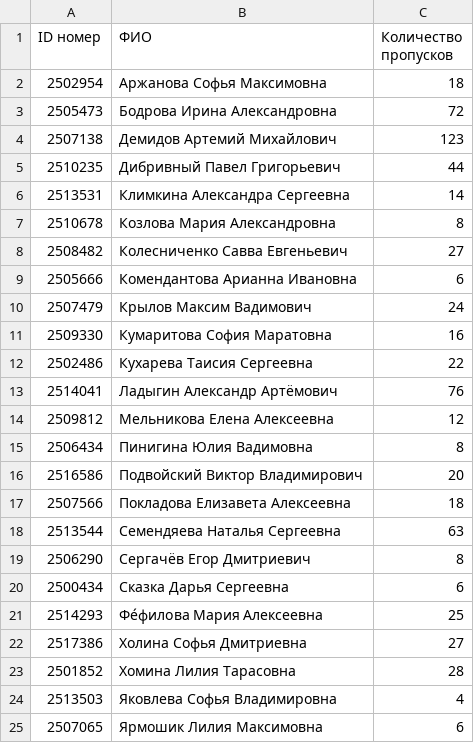
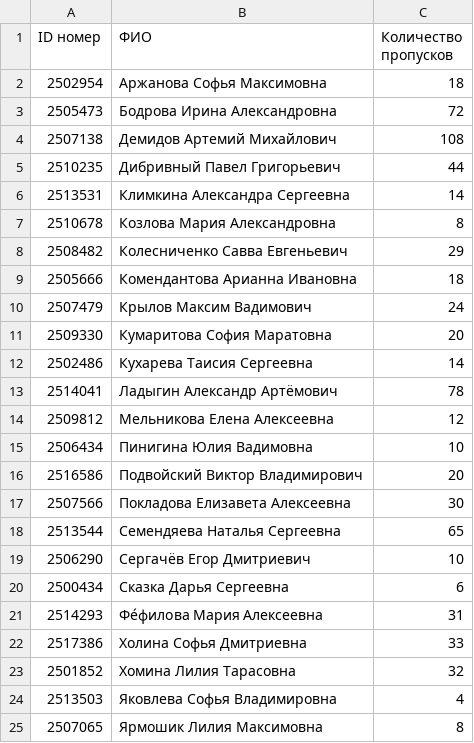
Before and after one commit to He11born/misis_bot, a CSV file: разраб.csv, drawn as a sheet.

Commit message:
Update student list

```diff
--- a/разраб.csv
+++ b/разраб.csv
@@ -3,3 +3,3 @@ ID номер;ФИО;Количество пропусков
 2505473;Бодрова Ирина Александровна;72
-2507138;Демидов Артемий Михайлович;123
+2507138;Демидов Артемий Михайлович;108
 2510235;Дибривный Павел Григорьевич;44
@@ -7,19 +7,19 @@ ID номер;ФИО;Количество пропусков
 2510678;Козлова Мария Александровна;8
-2508482;Колесниченко Савва Евгеньевич;27
-2505666;Комендантова Арианна Ивановна;6
+2508482;Колесниченко Савва Евгеньевич;29
+2505666;Комендантова Арианна Ивановна;18
 2507479;Крылов Максим Вадимович;24
-2509330;Кумаритова София Маратовна;16
-2502486;Кухарева Таисия Сергеевна;22
-2514041;Ладыгин Александр Артёмович;76
+2509330;Кумаритова София Маратовна;20
+2502486;Кухарева Таисия Сергеевна;14
+2514041;Ладыгин Александр Артёмович;78
 2509812;Мельникова Елена Алексеевна;12
-2506434;Пинигина Юлия Вадимовна;8
+2506434;Пинигина Юлия Вадимовна;10
 2516586;Подвойский Виктор Владимирович;20
-2507566;Покладова Елизавета Алексеевна;18
-2513544;Семендяева Наталья Сергеевна;63
-2506290;Сергачёв Егор Дмитриевич;8
+2507566;Покладова Елизавета Алексеевна;30
+2513544;Семендяева Наталья Сергеевна;65
+2506290;Сергачёв Егор Дмитриевич;10
 2500434;Сказка Дарья Сергеевна;6
-2514293;Фе́филова Мария Алексеевна;25
-2517386;Холина Софья Дмитриевна;27
-2501852;Хомина Лилия Тарасовна;28
+2514293;Фе́филова Мария Алексеевна;31
+2517386;Холина Софья Дмитриевна;33
+2501852;Хомина Лилия Тарасовна;32
 2513503;Яковлева Софья Владимировна;4
-2507065;Ярмошик Лилия Максимовна;6
+2507065;Ярмошик Лилия Максимовна;8
```
